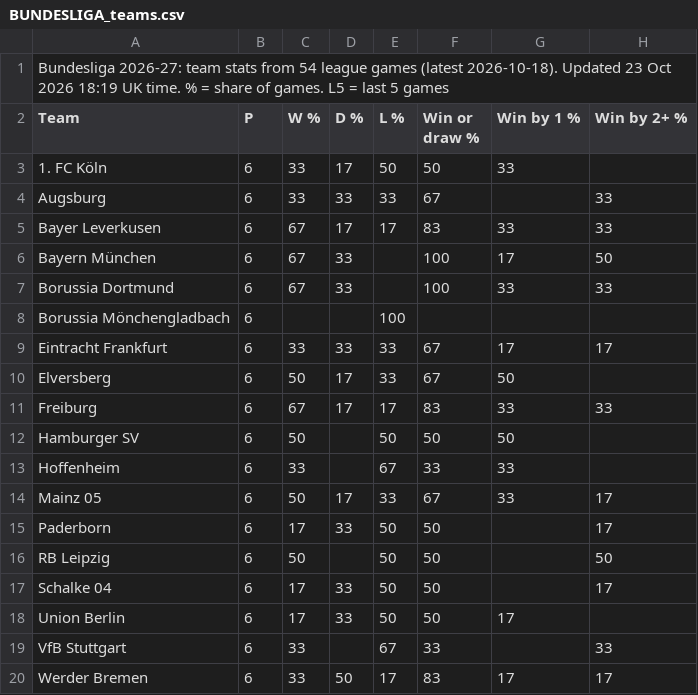
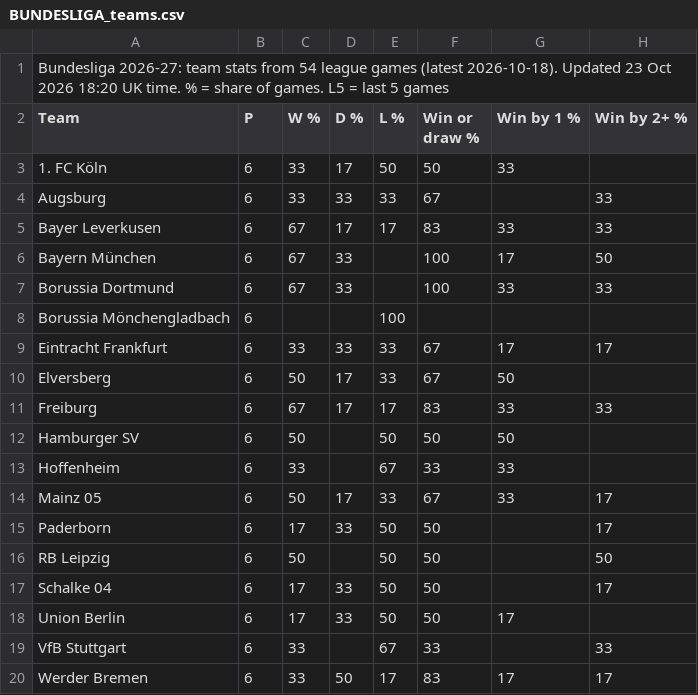
Before and after one commit to 7wilite7/Football-Stats, a CSV file: out/BUNDESLIGA_teams.csv, drawn as a sheet; only a part is shown; the diff names each change by its address in the sheet, - before the commit and + after, or states it on an @@ line.

Commit message:
update BUNDESLIGA

```diff
--- a/out/BUNDESLIGA_teams.csv
+++ b/out/BUNDESLIGA_teams.csv
-A1 (Team): …Oct 2026 18:19 UK time.…
+A1 (Team): …Oct 2026 18:20 UK time.…
```
Also changed, not shown: out/CHAMPIONSHIP_teams.csv, out/EPL_teams.csv, 17 other files.
